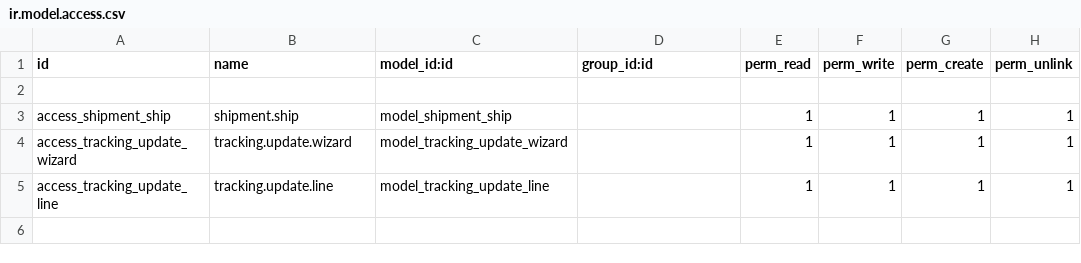
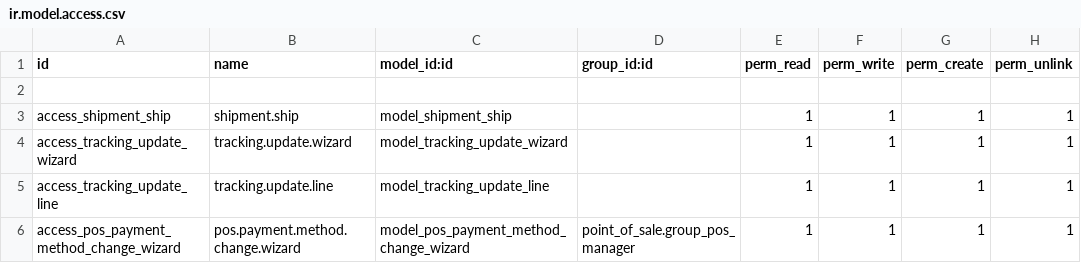
Before and after one commit to MnpOdox/Craft19, a CSV file: addons/odx_craft_pos_customisation/security/ir.model.access.csv, drawn as a sheet.

Commit message:
Add POS payment method change wizard

```diff
--- a/addons/odx_craft_pos_customisation/security/ir.model.access.csv
+++ b/addons/odx_craft_pos_customisation/security/ir.model.access.csv
@@ -5 +5,2 @@ access_tracking_update_wizard,tracking.update.wizard,model_tracking_update_wizar
 access_tracking_update_line,tracking.update.line,model_tracking_update_line,,1,1,1,1
+access_pos_payment_method_change_wizard,pos.payment.method.change.wizard,model_pos_payment_method_change_wizard,point_of_sale.group_pos_manager,1,1,1,1
```
Also changed, not shown: 7 other files.
